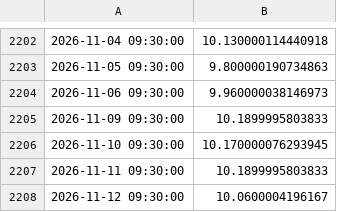
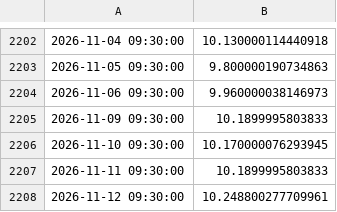
Before and after one commit to nicosauriorex/duelo-de-datos, a CSV file: datos/cache/y_cepu.csv, drawn as a sheet; only a part is shown, gaps mark what is left out.

```diff
--- a/datos/cache/y_cepu.csv
+++ b/datos/cache/y_cepu.csv
@@ -2207,2 +2207,2 @@
 2026-11-11 09:30:00,10.1899995803833
-2026-11-12 09:30:00,10.0600004196167
+2026-11-12 09:30:00,10.248800277709961
```
Also changed, not shown: datos/cache/d_blue_ambito.csv, datos/cache/y_bma.csv, 16 other files.
